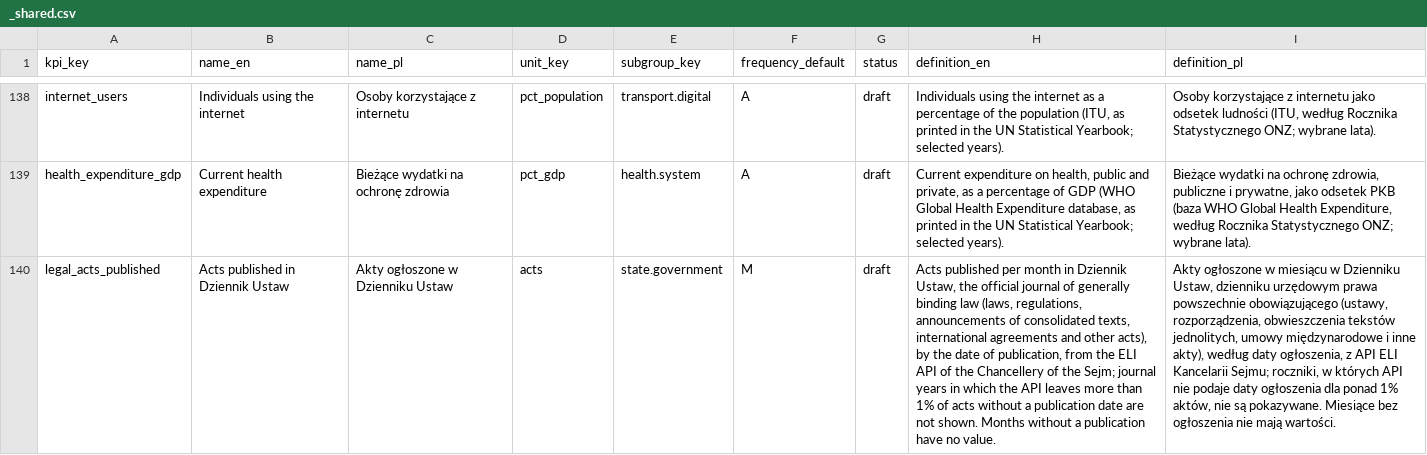
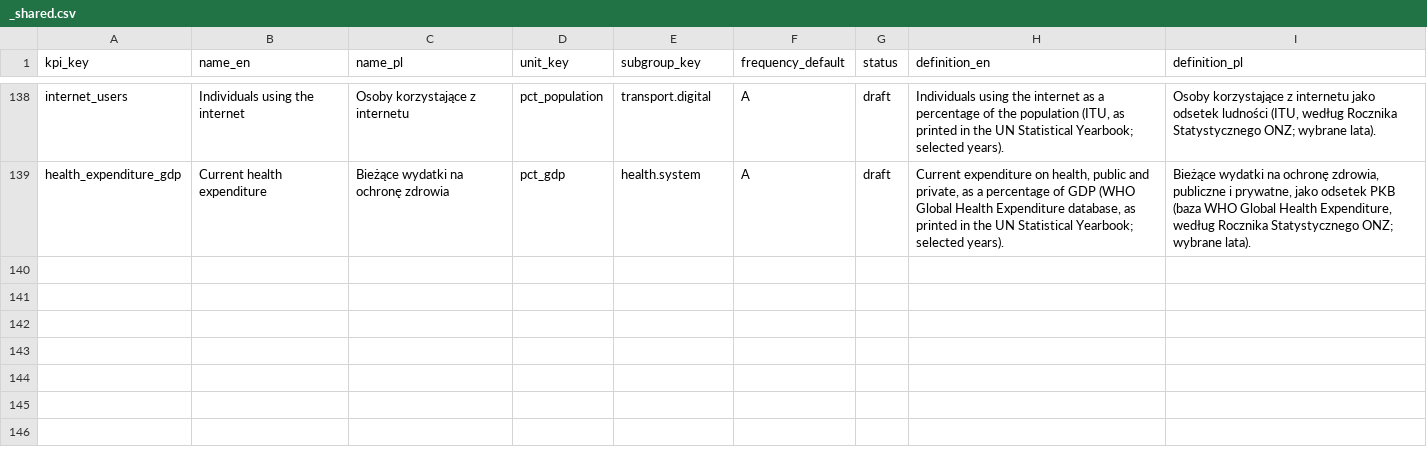
Before and after one commit to zohelo/zohelo-data, a CSV file: warehouse/seed_rows/kpi/_shared.csv, drawn as a sheet; only a part is shown, gaps mark what is left out; the diff names each change by its address in the sheet, - before the commit and + after, or states it on an @@ line.

```diff
--- a/warehouse/seed_rows/kpi/_shared.csv
+++ b/warehouse/seed_rows/kpi/_shared.csv
-row 140: legal_acts_published | Acts published in Dziennik Ustaw | Akty ogłoszone w Dzienniku Ustaw | acts | state.government | M | draft | Acts published per month in Dziennik Ustaw, the official journal of generally binding law (laws, regulations, announcements of consolidated texts, international agreements and other acts), by the date of publication, from the ELI API of the Chancellery of the Sejm; journal years in which the API leaves more than 1% of acts without a publication date are not shown. Months without a publication have no value. | Akty ogłoszone w miesiącu w Dzienniku Ustaw, dzienniku urzędowym prawa powszechnie obowiązującego (ustawy, rozporządzenia, obwieszczenia tekstów jednolitych, umowy międzynarodowe i inne akty), według daty ogłoszenia, z API ELI Kancelarii Sejmu; roczniki, w których API nie podaje daty ogłoszenia dla ponad 1% aktów, nie są pokazywane. Miesiące bez ogłoszenia nie mają wartości.
```
Also changed, not shown: warehouse/seed_rows/kpi_measure/_shared.csv, warehouse/seed_rows/source/_shared.csv, 9 other files.
